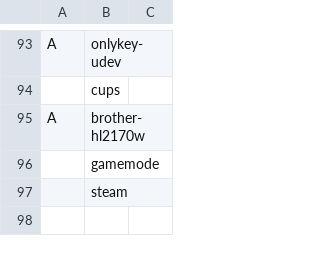
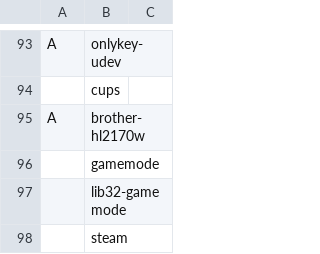
Before and after one commit to chumutt/CUMFLARBS, a CSV file: static/progs.csv, drawn as a sheet; only a part is shown, gaps mark what is left out; the diff names each change by its address in the sheet, - before the commit and + after, or states it on an @@ line.

Commit message:
gamemode

```diff
--- a/static/progs.csv
+++ b/static/progs.csv
+row 97:  | lib32-gamemode
```
